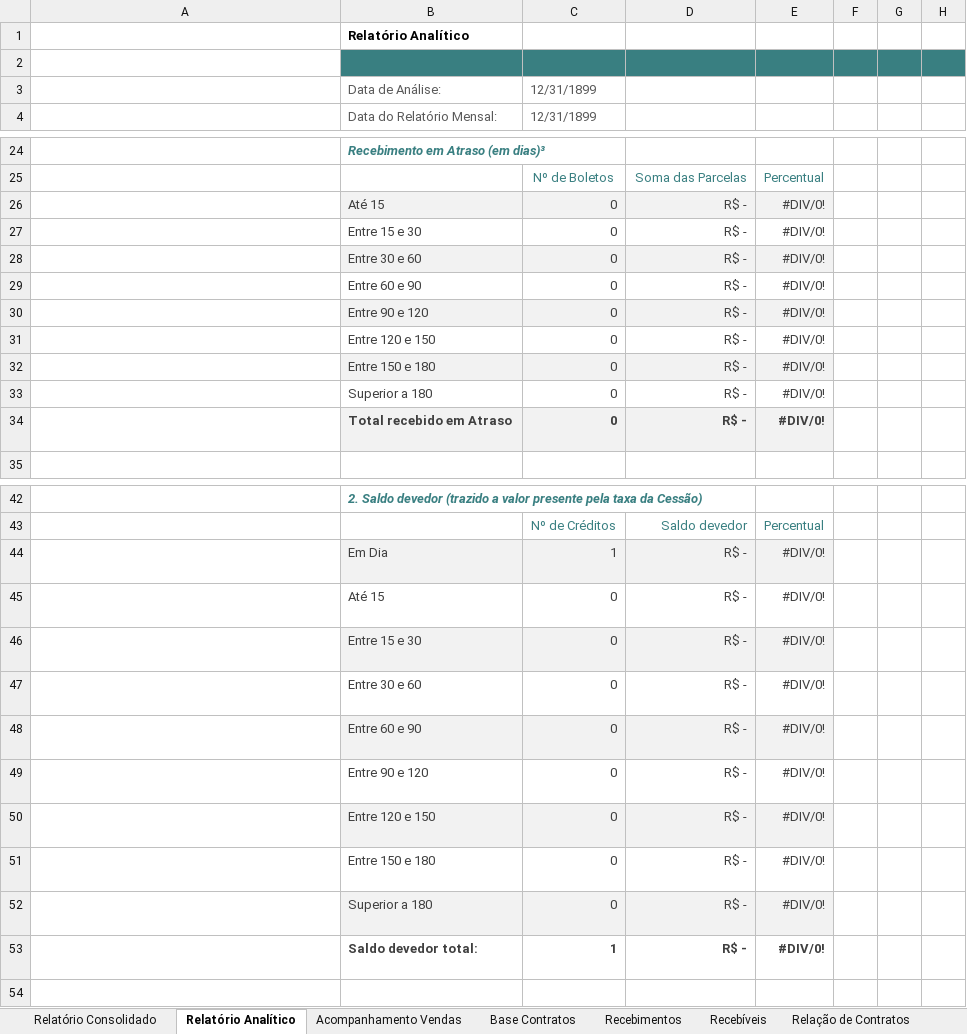
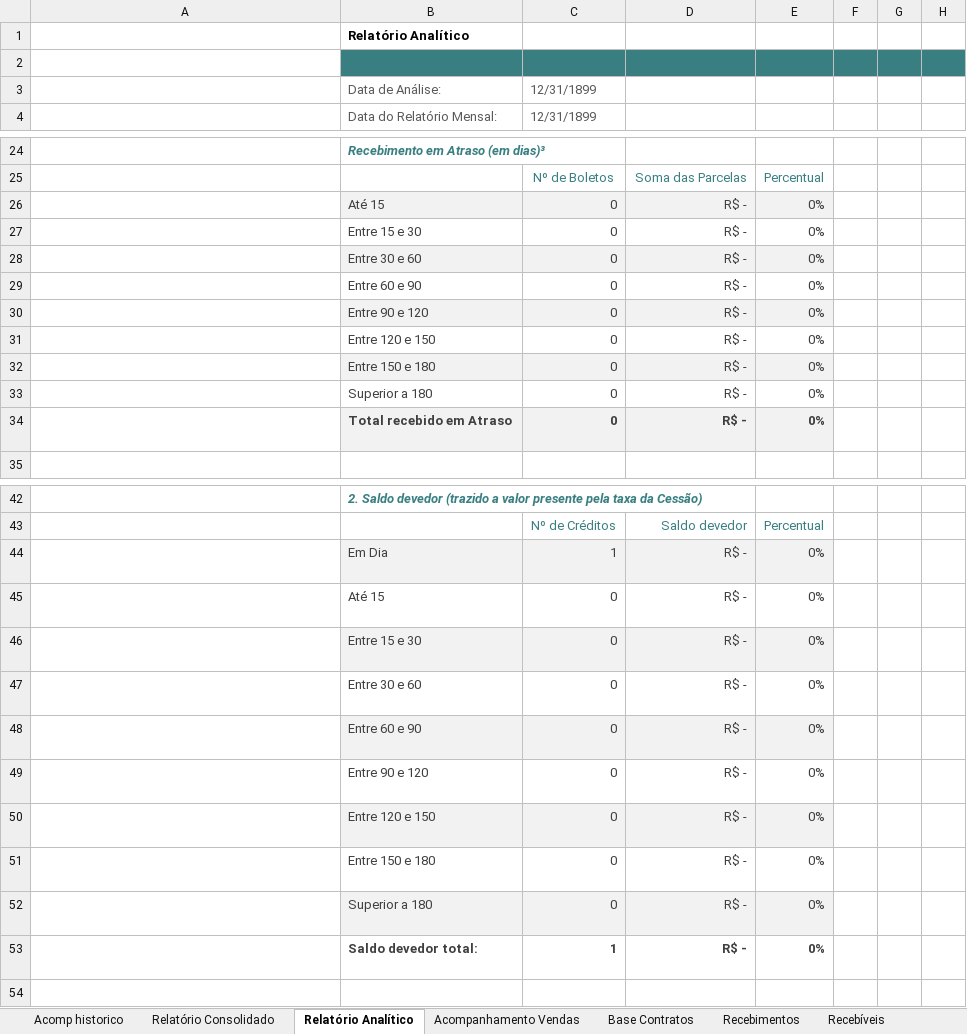
Before and after one commit to Lucasprado1/projeto-travessia, an Excel workbook: sources/modelo-Atmosfera.xlsx, sheet Relatório Analítico, drawn as a sheet; only a part is shown, gaps mark what is left out; values as stored, in another font and other column widths than the file's, no borders; charts and pictures not drawn; the diff covers the shown part only; the diff names each change by its address in the sheet, - before the commit and + after, or states it on an @@ line.

```diff
--- a/sources/modelo-Atmosfera.xlsx (sheet Relatório Analítico)
+++ b/sources/modelo-Atmosfera.xlsx (sheet Relatório Analítico)
+sheet tab: Acomp historico
-E26:E34 (Oct-20): #DIV/0!
+E26:E34 (Oct-20): 0%
-E44:E53 (Oct-20): #DIV/0!
+E44:E53 (Oct-20): 0%
```
Also changed, not shown: 9 edited cells elsewhere in this sheet, sheet Relatório Consolidado, formulas that keep their value, sources/modelo - barbosa.xlsx, sources/modelo - dpaula.xlsx, 11 other files.
